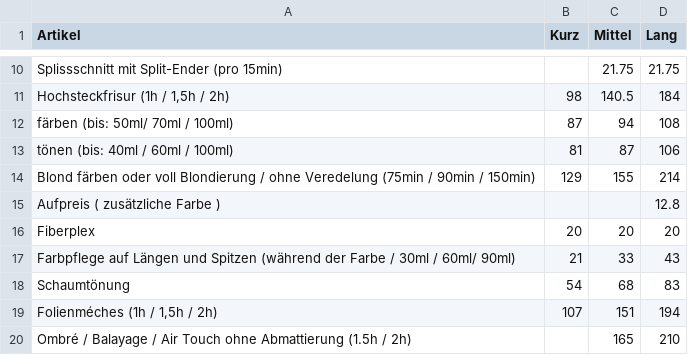
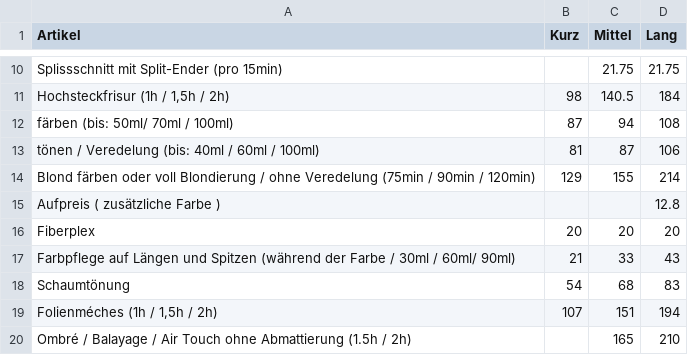
Before and after one commit to Sonjas-Haarstyle/www.sonjas-haarstyle.ch, a CSV file: data/csv/damen.csv, drawn as a sheet; only a part is shown, gaps mark what is left out.

Commit message:
Update damen.csv

```diff
--- a/data/csv/damen.csv
+++ b/data/csv/damen.csv
@@ -12,4 +12,4 @@ Splissschnitt mit Split-Ender  (pro 15min),,21.75,21.75
 färben (bis: 50ml/ 70ml / 100ml),87,94,108
-tönen (bis: 40ml / 60ml / 100ml),81,87,106
-Blond färben oder voll Blondierung / ohne Veredelung (75min / 90min / 150min),129,155,214
+tönen / Veredelung (bis: 40ml / 60ml / 100ml),81,87,106
+Blond färben oder voll Blondierung / ohne Veredelung (75min / 90min / 120min),129,155,214
 Aufpreis ( zusätzliche Farbe ),,,12.8
```
